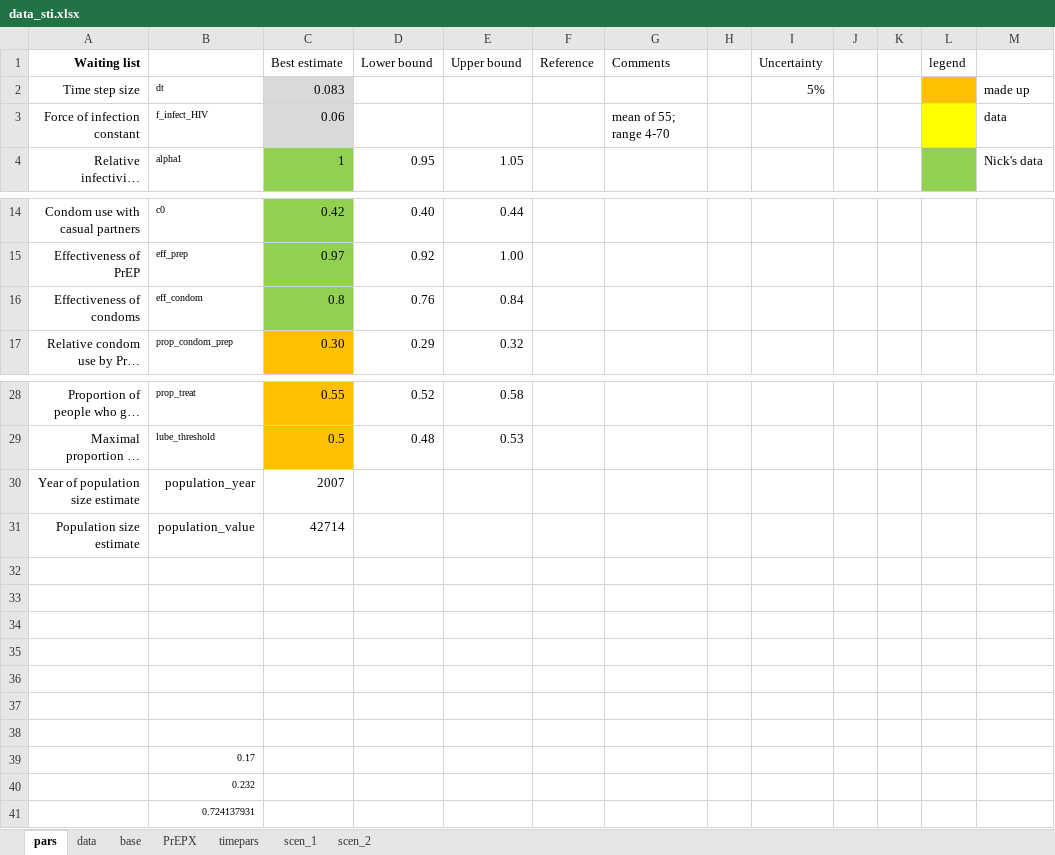
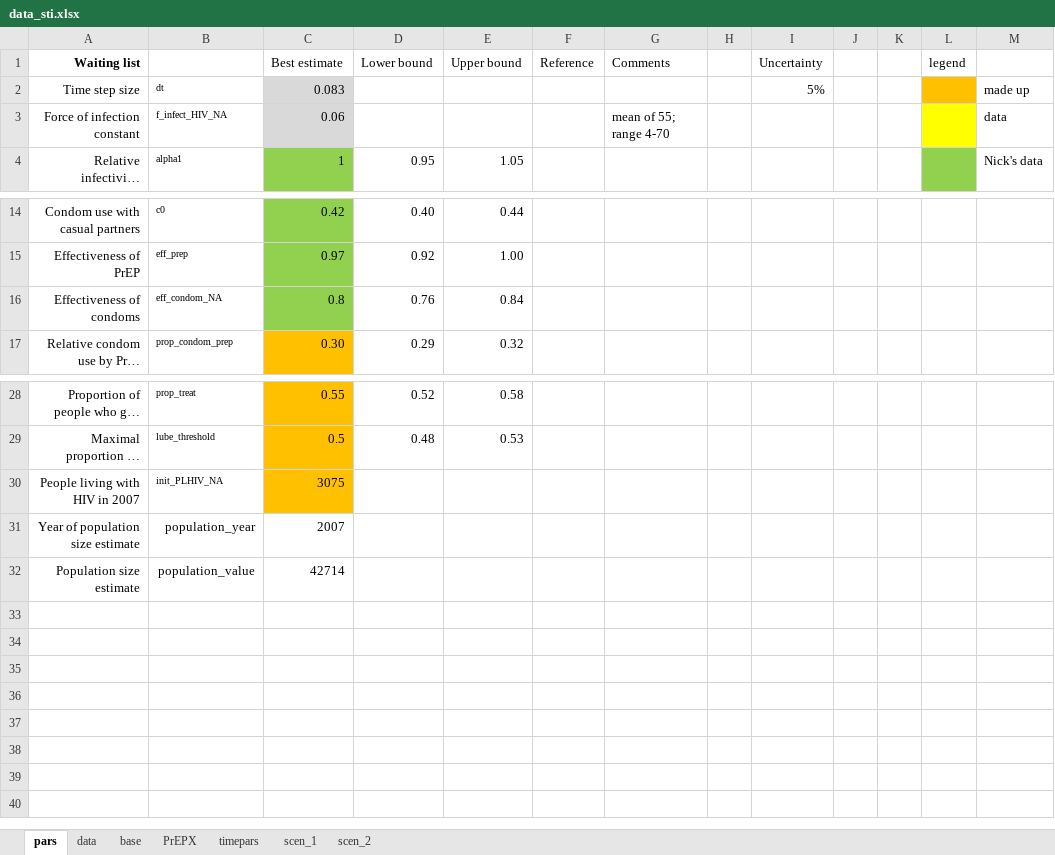
Before and after one commit to nickidge/STI-HIV-coinfection, an Excel workbook: data_sti.xlsx, sheet pars, drawn as a sheet; only a part is shown, gaps mark what is left out; long unchanged cells end in …; values as stored, in another font and other column widths than the file's, no borders; removed rows and columns are numbered as before the commit, all else as after; the diff names each change by its address in the sheet, - before the commit and + after, or states it on an @@ line.

```diff
--- a/data_sti.xlsx (sheet pars)
+++ b/data_sti.xlsx (sheet pars)
-B3: f_infect_HIV
+B3: f_infect_HIV_NA
-B16: eff_condom
+B16: eff_condom_NA
+row 30: People living with HIV in 2007 | init_PLHIV_NA | 3075
-row 32: (empty)
-row 33: (empty)
-row 34: (empty)
-row 35: (empty)
-row 36: (empty)
-row 37: (empty)
-row 38: (empty)
-row 39:  | 0.17
-row 40:  | 0.232
-row 41:  | 0.724137931
```
Also changed, not shown: sheet scen_2, sheet timepars, sheet scen_1, 11 other files.
